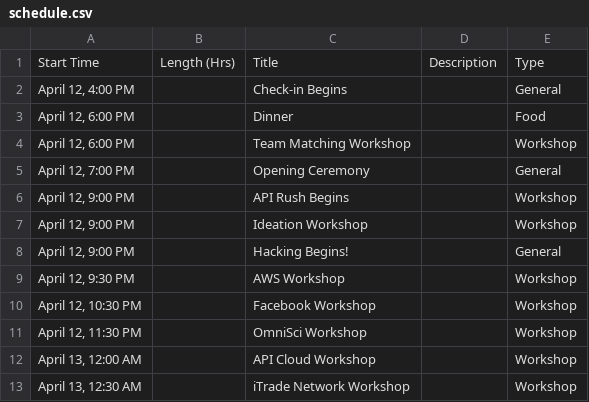
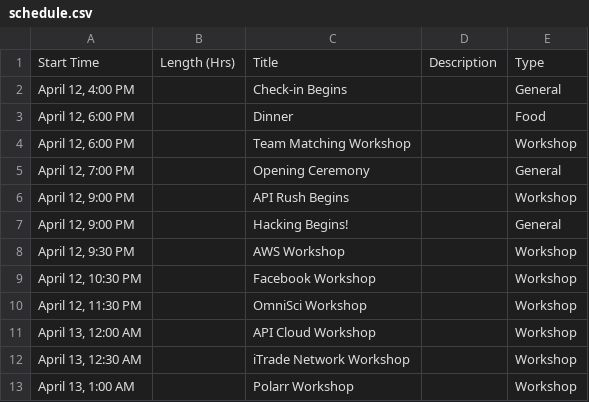
Before and after one commit to HackSC/live-2019, a CSV file: static/schedule.csv, drawn as a sheet; only a part is shown; the shorter side is filled out with more unchanged rows.

Commit message:
Removed ideation workshop on request

```diff
--- a/static/schedule.csv
+++ b/static/schedule.csv
@@ -6,3 +6,2 @@ Start Time,Length (Hrs),Title,Description,Type
 "April 12, 9:00 PM",,API Rush Begins,,Workshop
-"April 12, 9:00 PM",,Ideation Workshop,,Workshop
 "April 12, 9:00 PM",,Hacking Begins!,,General
```
Also changed, not shown: 1 other file.
